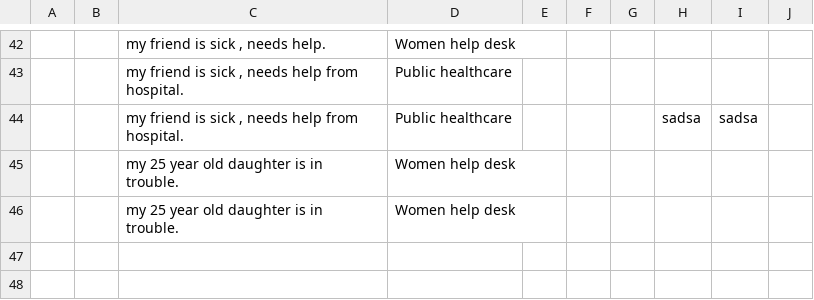
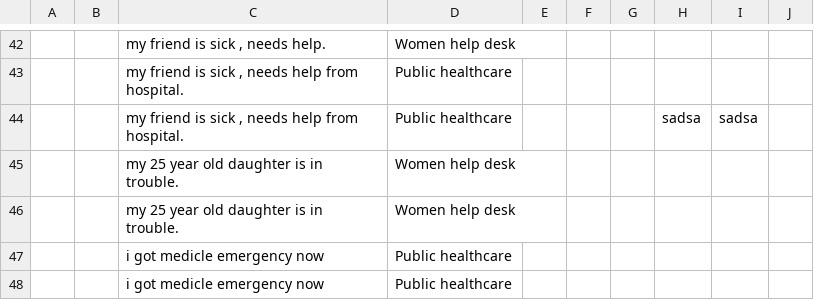
Before and after one commit to aryan757/Conversational-system-LLM-GenAI-, a CSV file: anonymous_data.csv, drawn as a sheet; only a part is shown, gaps mark what is left out; the diff names each change by its address in the sheet, - before the commit and + after, or states it on an @@ line.

```diff
--- a/anonymous_data.csv
+++ b/anonymous_data.csv
+row 47:  |  | i got medicle emergency now | Public healthcare
+row 48:  |  | i got medicle emergency now | Public healthcare
```
Also changed, not shown: user_data.csv, 2 other files.
